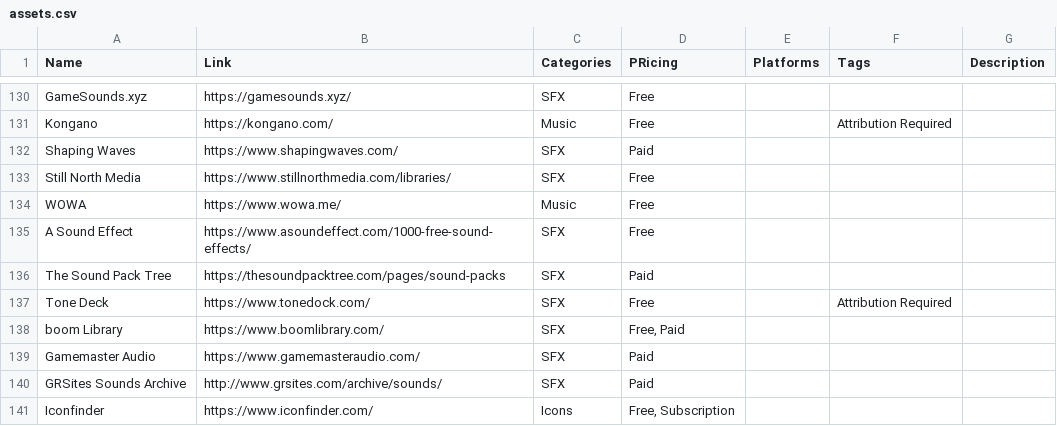
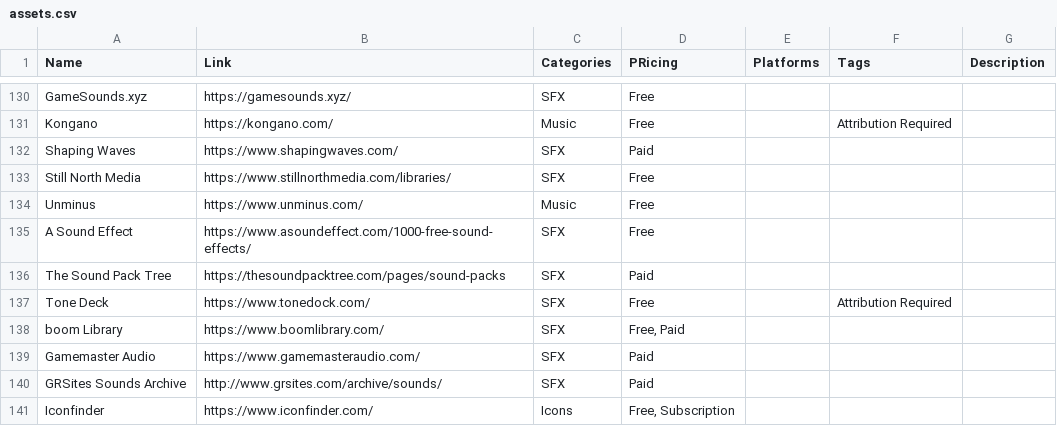
Before and after one commit to jackmelcher/gamedevelop.io, a CSV file: csv/assets.csv, drawn as a sheet; only a part is shown, gaps mark what is left out.

```diff
--- a/csv/assets.csv
+++ b/csv/assets.csv
@@ -133,3 +133,3 @@ Shaping Waves,https://www.shapingwaves.com/,SFX,Paid,,,
 Still North Media,https://www.stillnorthmedia.com/libraries/,SFX,Free,,,
-WOWA,https://www.wowa.me/,Music,Free,,,
+Unminus,https://www.unminus.com/,Music,Free,,,
 A Sound Effect,https://www.asoundeffect.com/1000-free-sound-effects/,SFX,Free,,,
```
Also changed, not shown: 28 other files.
